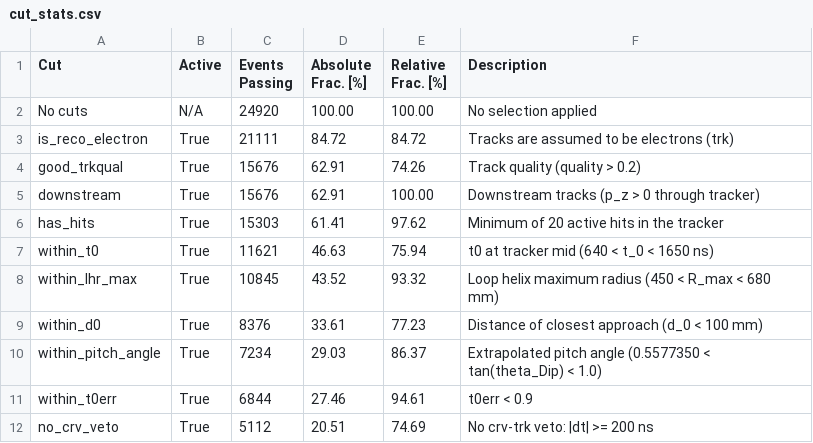
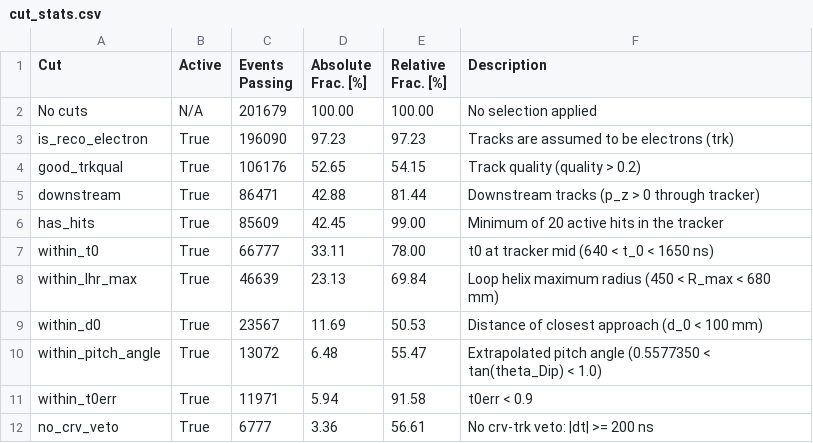
Before and after one commit to sophiemiddleton/pyfitter, a CSV file: py-fitter/cut_stats.csv, drawn as a sheet.

```diff
--- a/py-fitter/cut_stats.csv
+++ b/py-fitter/cut_stats.csv
@@ -1,12 +1,12 @@
 Cut,Active,Events Passing,Absolute Frac. [%],Relative Frac. [%],Description
-No cuts,N/A,24920,100.00,100.00,No selection applied
-is_reco_electron,True,21111,84.72,84.72,Tracks are assumed to be electrons (trk)
-good_trkqual,True,15676,62.91,74.26,Track quality (quality > 0.2)
-downstream,True,15676,62.91,100.00,Downstream tracks (p_z > 0 through tracker)
-has_hits,True,15303,61.41,97.62,Minimum of 20 active hits in the tracker
-within_t0,True,11621,46.63,75.94,t0 at tracker mid (640 < t_0 < 1650 ns)
-within_lhr_max,True,10845,43.52,93.32,Loop helix maximum radius (450 < R_max < 680 mm)
-within_d0,True,8376,33.61,77.23,Distance of closest approach (d_0 < 100 mm)
-within_pitch_angle,True,7234,29.03,86.37,Extrapolated pitch angle (0.5577350 < tan(theta_Dip) < 1.0)
-within_t0err,True,6844,27.46,94.61,t0err < 0.9
-no_crv_veto,True,5112,20.51,74.69,No crv-trk veto: |dt| >= 200 ns
+No cuts,N/A,201679,100.00,100.00,No selection applied
+is_reco_electron,True,196090,97.23,97.23,Tracks are assumed to be electrons (trk)
+good_trkqual,True,106176,52.65,54.15,Track quality (quality > 0.2)
+downstream,True,86471,42.88,81.44,Downstream tracks (p_z > 0 through tracker)
+has_hits,True,85609,42.45,99.00,Minimum of 20 active hits in the tracker
+within_t0,True,66777,33.11,78.00,t0 at tracker mid (640 < t_0 < 1650 ns)
+within_lhr_max,True,46639,23.13,69.84,Loop helix maximum radius (450 < R_max < 680 mm)
+within_d0,True,23567,11.69,50.53,Distance of closest approach (d_0 < 100 mm)
+within_pitch_angle,True,13072,6.48,55.47,Extrapolated pitch angle (0.5577350 < tan(theta_Dip) < 1.0)
+within_t0err,True,11971,5.94,91.58,t0err < 0.9
+no_crv_veto,True,6777,3.36,56.61,No crv-trk veto: |dt| >= 200 ns
```
Also changed, not shown: 8 other files.
